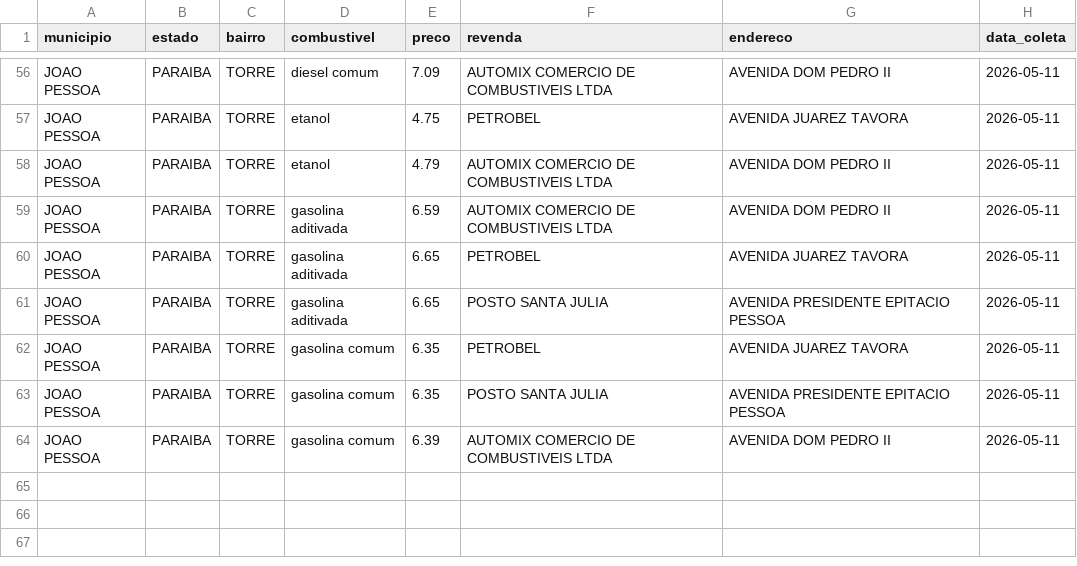
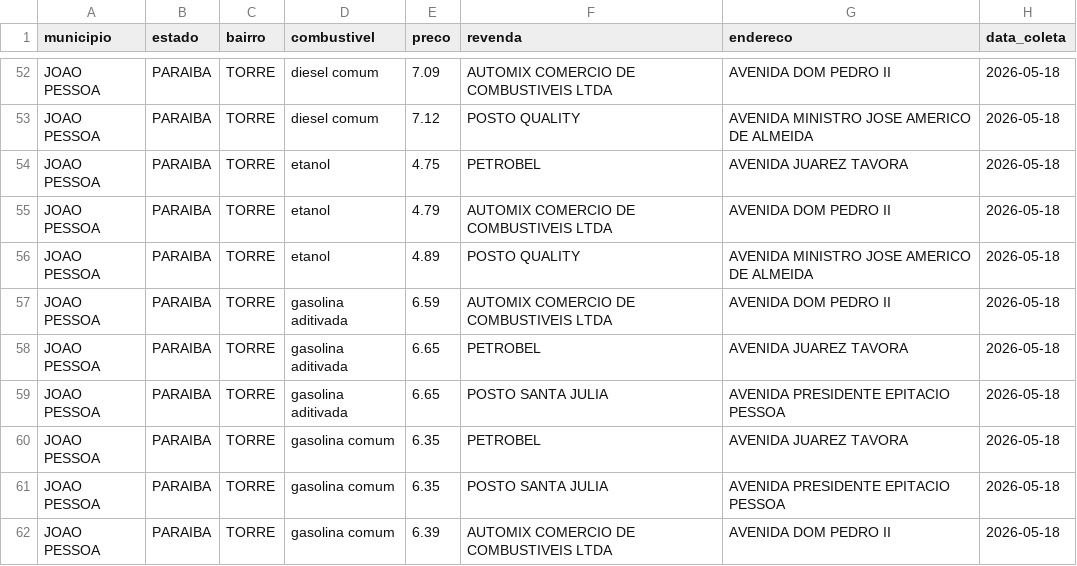
Before and after one commit to guibsonblg/gasolinajp, a CSV file: data/processed/joao_pessoa_combustiveis.csv, drawn as a sheet; only a part is shown, gaps mark what is left out; addresses are those after the commit; the diff covers the shown part only; the diff names each change by its address in the sheet, - before the commit and + after, or states it on an @@ line.

```diff
--- a/data/processed/joao_pessoa_combustiveis.csv
+++ b/data/processed/joao_pessoa_combustiveis.csv
-H52 (data_coleta): 2026-05-11
+H52 (data_coleta): 2026-05-18
+row 53: JOAO PESSOA | PARAIBA | TORRE | diesel comum | 7.12 | POSTO QUALITY | AVENIDA MINISTRO JOSE AMERICO DE ALMEIDA | 2026-05-18
-H54:H55 (data_coleta): 2026-05-11
+H54:H55 (data_coleta): 2026-05-18
+row 56: JOAO PESSOA | PARAIBA | TORRE | etanol | 4.89 | POSTO QUALITY | AVENIDA MINISTRO JOSE AMERICO DE ALMEIDA | 2026-05-18
-H57:H62 (data_coleta): 2026-05-11
+H57:H62 (data_coleta): 2026-05-18
```
Also changed, not shown: 4 removed rows and 69 edited cells elsewhere in this file, 1 other file.
